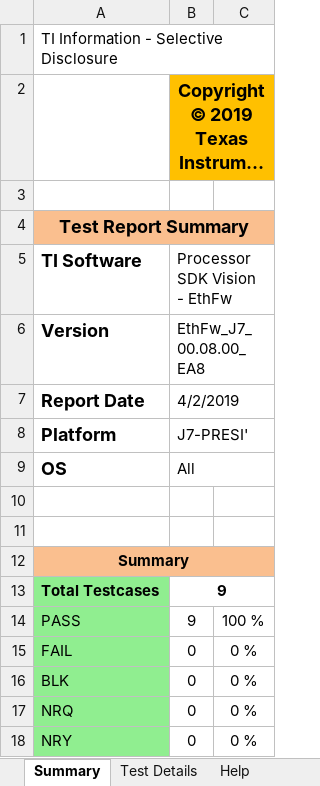
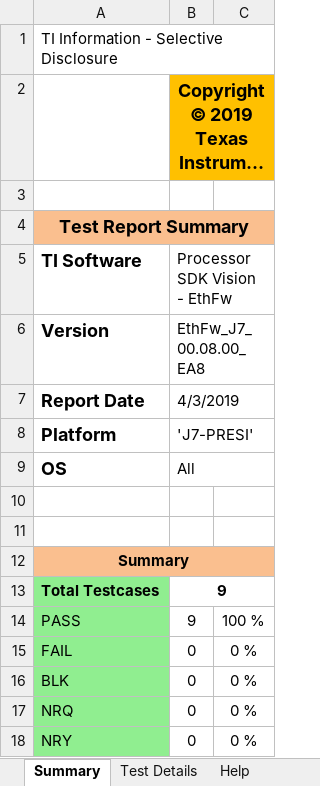
Before and after one commit to TexasInstruments/enet-firmware, an Excel workbook: docs/test_report/ethfw_testreport.xlsx, sheet Summary, drawn as a sheet; long unchanged cells end in …; values as stored, in another font and other column widths than the file's, no borders; charts and pictures not drawn; the diff names each change by its address in the sheet, - before the commit and + after, or states it on an @@ line.

```diff
--- a/docs/test_report/ethfw_testreport.xlsx (sheet Summary)
+++ b/docs/test_report/ethfw_testreport.xlsx (sheet Summary)
-B7 (Processor SDK Vision - EthFw): 4/2/2019
+B7 (Processor SDK Vision - EthFw): 4/3/2019
-B8 (Processor SDK Vision - EthFw): J7-PRESI'
+B8 (Processor SDK Vision - EthFw): 'J7-PRESI'
```
Also changed, not shown: sheet Test Details, sheet Revision History, docs/test_report/ethfw_traceability.xlsx, 1 other file.
